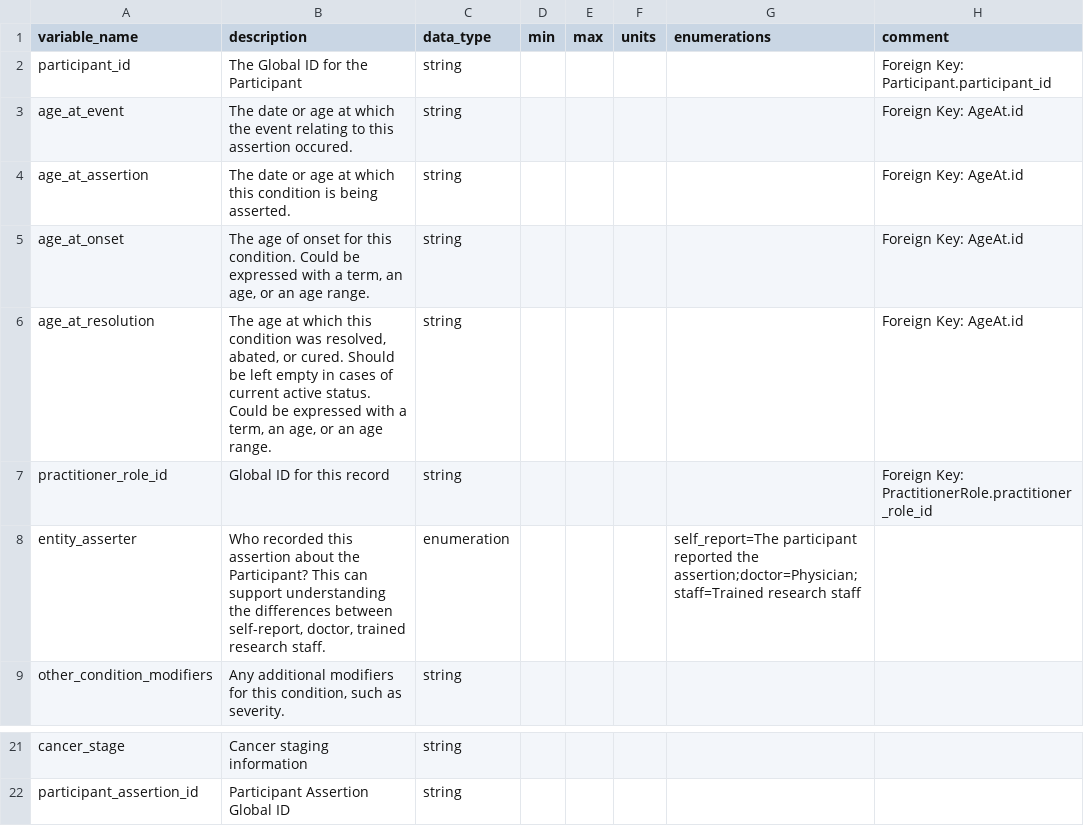
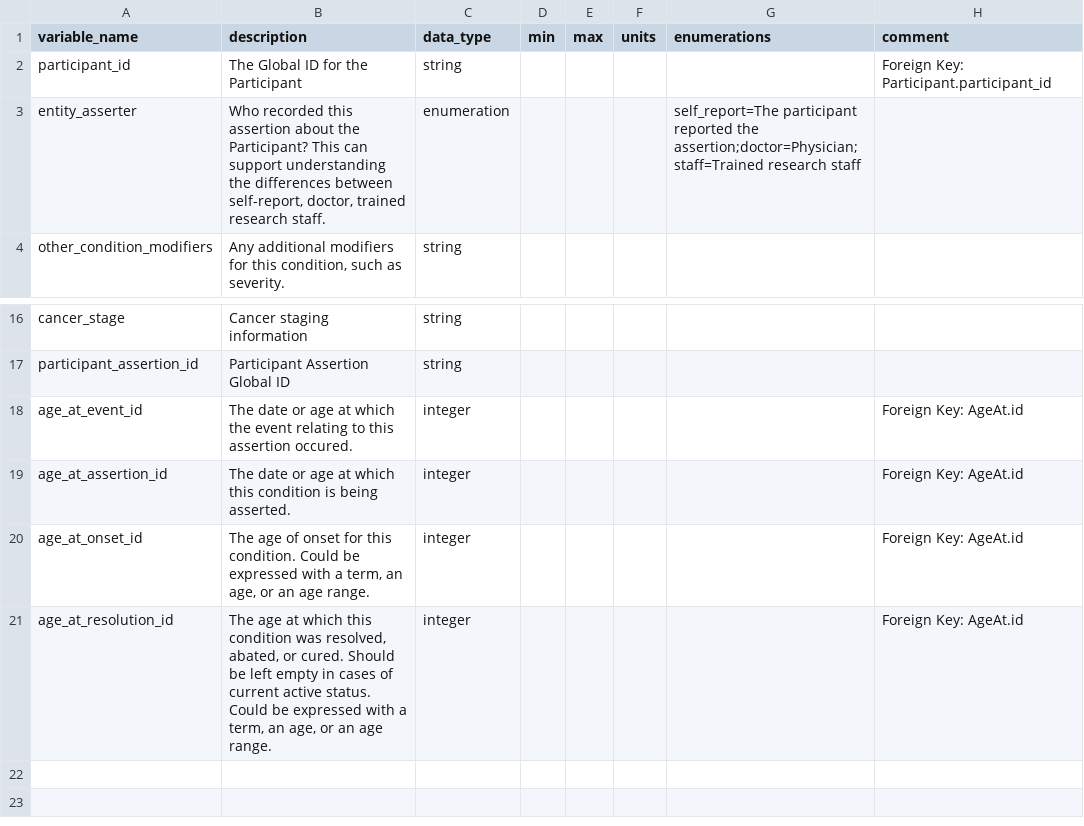
Before and after one commit to carrollaboratory/kfi-fhir-input, a CSV file: project/data-dictionary/ParticipantAssertion-dd.csv, drawn as a sheet; only a part is shown, gaps mark what is left out.

Commit message:
Participant general completion with basic tests

```diff
--- a/project/data-dictionary/ParticipantAssertion-dd.csv
+++ b/project/data-dictionary/ParticipantAssertion-dd.csv
@@ -2,7 +2,2 @@ variable_name,description,data_type,min,max,units,enumerations,comment
 participant_id,The Global ID for the Participant,string,,,,,Foreign Key: Participant.participant_id
-age_at_event,The date or age at which the event relating to this assertion occured.,string,,,,,Foreign Key: AgeAt.id
-age_at_assertion,The date or age at which this condition is being asserted.,string,,,,,Foreign Key: AgeAt.id
-age_at_onset,"The age of onset for this condition. Could be expressed with a term, an age, or an age range.",string,,,,,Foreign Key: AgeAt.id
-age_at_resolution,"The age at which this condition was resolved, abated, or cured. Should be left empty in cases of current active status. Could be expressed with a term, an age, or an age range.",string,,,,,Foreign Key: AgeAt.id
-practitioner_role_id,Global ID for this record,string,,,,,Foreign Key: PractitionerRole.practitioner_role_id
 entity_asserter,"Who recorded this assertion about the Participant? This can support understanding the differences between self-report, doctor, trained research staff.",enumeration,,,,self_report=The participant reported the assertion;doctor=Physician;staff=Trained research staff,
@@ -22 +17,5 @@ cancer_stage,Cancer staging information,string,,,,,
 participant_assertion_id,Participant Assertion Global ID,string,,,,,
+age_at_event_id,The date or age at which the event relating to this assertion occured.,integer,,,,,Foreign Key: AgeAt.id
+age_at_assertion_id,The date or age at which this condition is being asserted.,integer,,,,,Foreign Key: AgeAt.id
+age_at_onset_id,"The age of onset for this condition. Could be expressed with a term, an age, or an age range.",integer,,,,,Foreign Key: AgeAt.id
+age_at_resolution_id,"The age at which this condition was resolved, abated, or cured. Should be left empty in cases of current active status. Could be expressed with a term, an age, or an age range.",integer,,,,,Foreign Key: AgeAt.id
```
Also changed, not shown: project/data-dictionary/AgeAt-dd.csv, 8 other files.
